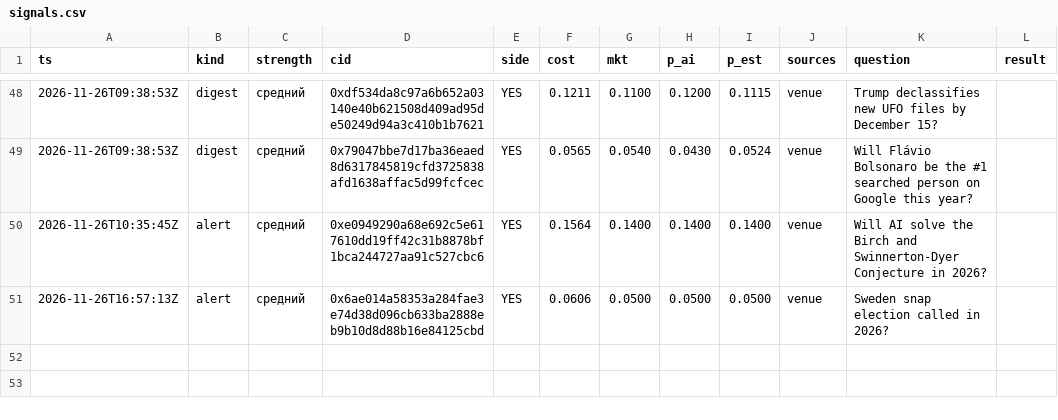
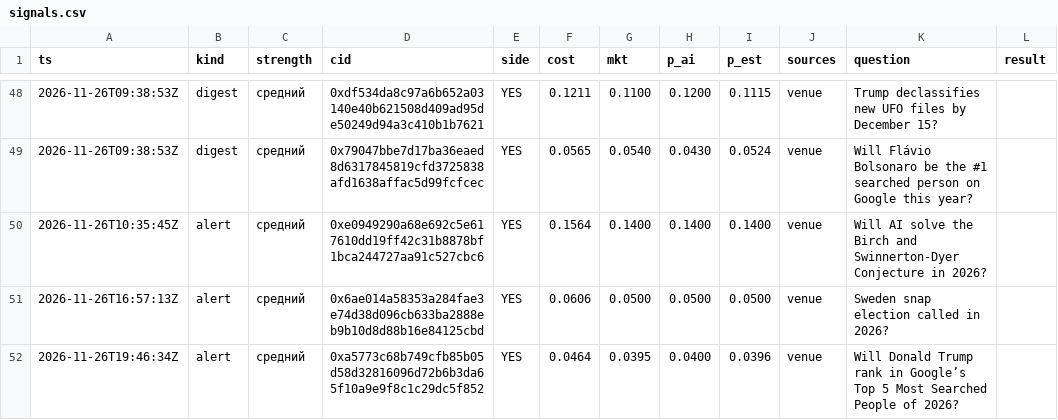
Before and after one commit to 2akklaktu-hue/polymarket, a CSV file: data/live/signals.csv, drawn as a sheet; only a part is shown, gaps mark what is left out.

```diff
--- a/data/live/signals.csv
+++ b/data/live/signals.csv
@@ -51 +51,2 @@ ts,kind,strength,cid,side,cost,mkt,p_ai,p_est,sources,question,result
 2026-11-26T16:57:13Z,alert,средний,0x6ae014a58353a284fae3e74d38d096cb633ba2888eb9b10d8d88b16e84125cbd,YES,0.0606,0.0500,0.0500,0.0500,venue,Sweden snap election called in 2026?,
+2026-11-26T19:46:34Z,alert,средний,0xa5773c68b749cfb85b05d58d32816096d72b6b3da65f10a9e9f8c1c29dc5f852,YES,0.0464,0.0395,0.0400,0.0396,venue,Will Donald Trump rank in Google’s Top 5 Most Searched People of 2026?,
```
Also changed, not shown: data/live/markets.csv, 2 other files.
